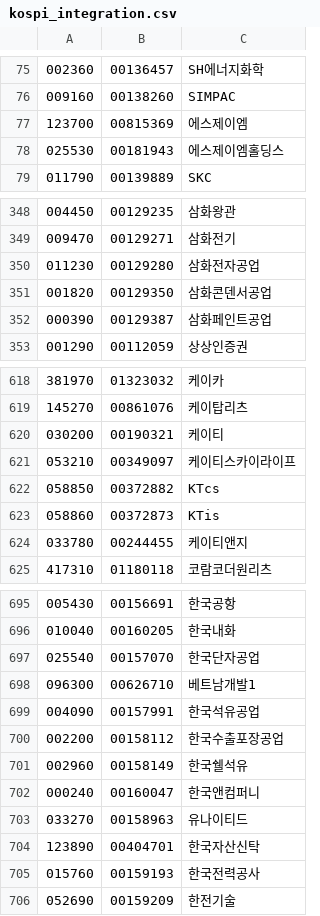
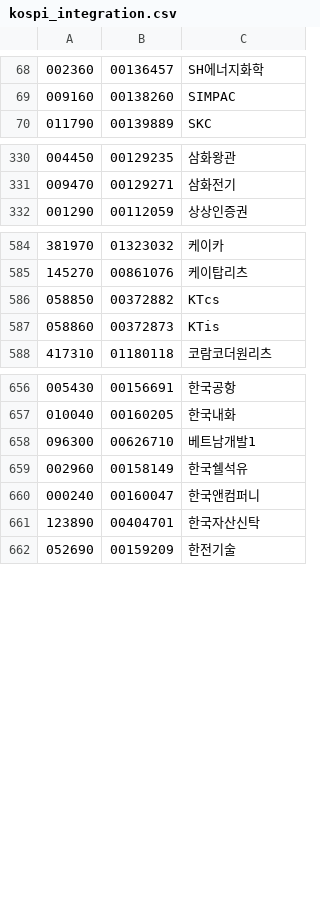
Before and after one commit to krkr5628/bacado, a CSV file: csv/list/kospi_integration.csv, drawn as a sheet; only a part is shown, gaps mark what is left out; the diff covers the shown part only; the diff names each change by its address in the sheet, - before the commit and + after, or states it on an @@ line.

```diff
--- a/csv/list/kospi_integration.csv
+++ b/csv/list/kospi_integration.csv
-row 77: 123700 | 00815369 | 에스제이엠
-row 78: 025530 | 00181943 | 에스제이엠홀딩스
-row 350: 011230 | 00129280 | 삼화전자공업
-row 351: 001820 | 00129350 | 삼화콘덴서공업
-row 352: 000390 | 00129387 | 삼화페인트공업
-row 620: 030200 | 00190321 | 케이티
-row 621: 053210 | 00349097 | 케이티스카이라이프
-row 624: 033780 | 00244455 | 케이티앤지
-row 697: 025540 | 00157070 | 한국단자공업
-row 699: 004090 | 00157991 | 한국석유공업
-row 700: 002200 | 00158112 | 한국수출포장공업
-row 703: 033270 | 00158963 | 유나이티드
-row 705: 015760 | 00159193 | 한국전력공사
```
Also changed, not shown: 40 removed rows elsewhere in this file, csv/list/kosdak_integration.csv, csv/list/kosdak_status.csv, 8 other files.
